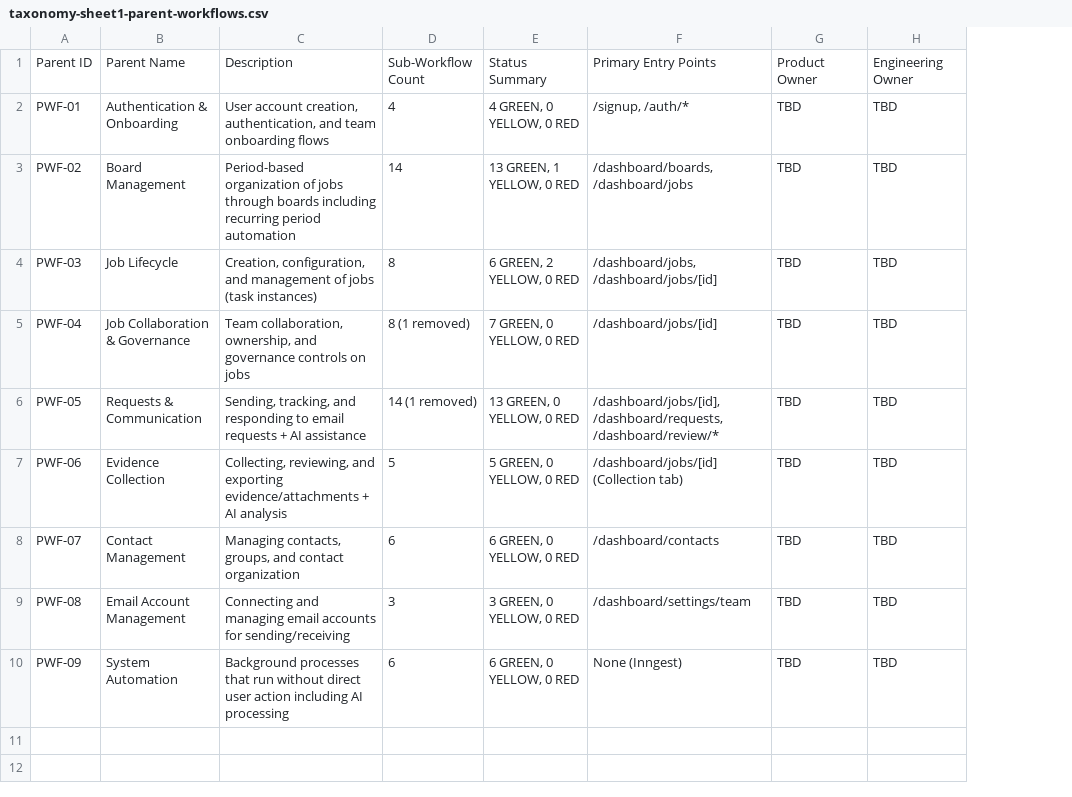
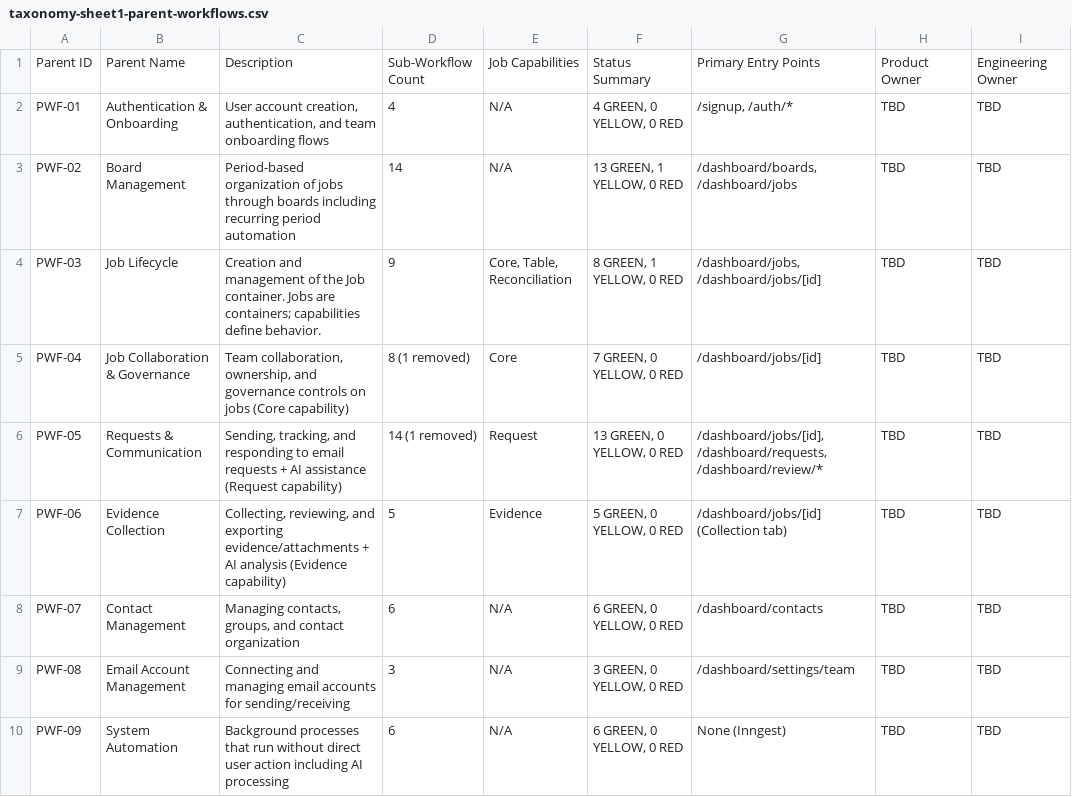
Before and after one commit to rich682/vergo-email, a CSV file: docs/product/taxonomy-sheet1-parent-workflows.csv, drawn as a sheet; addresses are those after the commit; the diff names each change by its address in the sheet, - before the commit and + after, or states it on an @@ line.

```diff
--- a/docs/product/taxonomy-sheet1-parent-workflows.csv
+++ b/docs/product/taxonomy-sheet1-parent-workflows.csv
+column E, rows 1-10: Job Capabilities | N/A | N/A | Core, Table, Reconciliation | Core | Request | Evidence | N/A | N/A | N/A
-C4: Creation, configuration, and management of jobs (task instances)
+C4: Creation and management of the Job container. Jobs are containers; capabilities define behavior.
-D4: 8
+D4: 9
-F4: 6 GREEN, 2 YELLOW, 0 RED
+F4: 8 GREEN, 1 YELLOW, 0 RED
-C5: …on jobs
+C5: …on jobs (Core capability)
-C6: …AI assistance
+C6: …AI assistance (Request capability)
-C7: …AI analysis
+C7: …AI analysis (Evidence capability)
```
Also changed, not shown: docs/product/taxonomy-sheet2-sub-workflows.csv, docs/product/taxonomy-sheet3-workflow-audit.csv, 17 other files.
